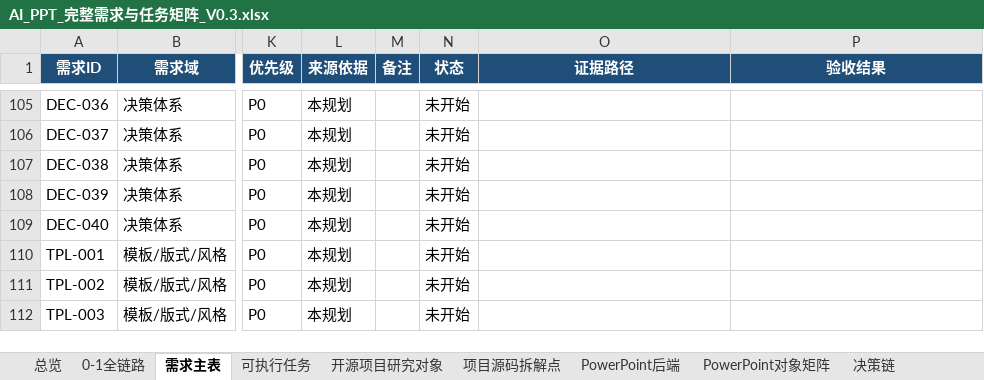
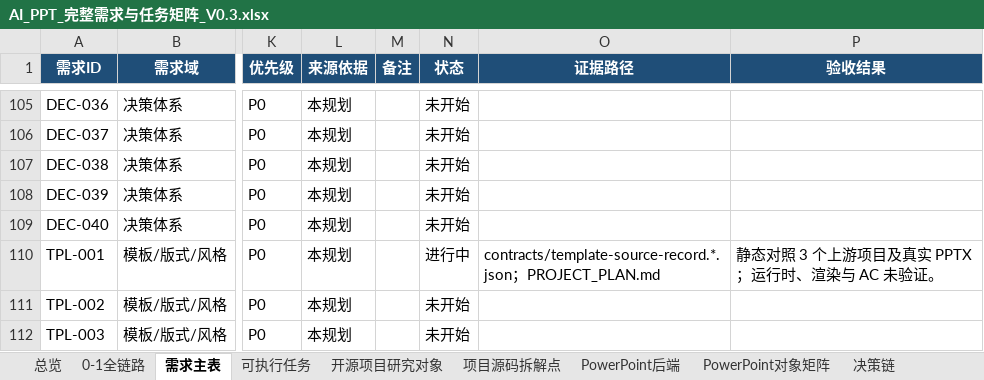
Before and after one commit to XXYoLoong/YoloongPPT, an Excel workbook: AI_PPT_完整需求与任务矩阵_V0.3.xlsx, sheet 需求主表, drawn as a sheet; only a part is shown, gaps mark what is left out; values as stored, in another font and other column widths than the file's, no borders; conditional formats and table styles not drawn; the diff names each change by its address in the sheet, - before the commit and + after, or states it on an @@ line.

```diff
--- a/AI_PPT_完整需求与任务矩阵_V0.3.xlsx (sheet 需求主表)
+++ b/AI_PPT_完整需求与任务矩阵_V0.3.xlsx (sheet 需求主表)
-N110 (状态): 未开始
+N110 (状态): 进行中
-O110 (证据路径): (empty)
+O110 (证据路径): contracts/template-source-record.*.json；PROJECT_PLAN.md
-P110 (验收结果): (empty)
+P110 (验收结果): 静态对照 3 个上游项目及真实 PPTX；运行时、渲染与 AC 未验证。
```
Also changed, not shown: sheet 可执行任务, charts or pictures, 6 other files.
